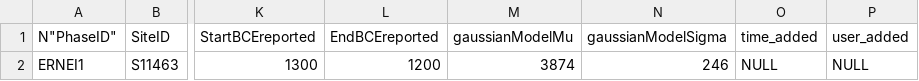
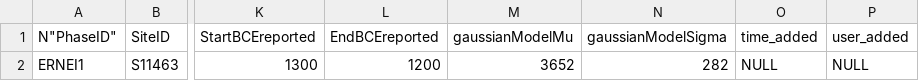
Before and after one commit to BIADwiki/BIADwiki, a CSV file: tools/templates/Phases.csv, drawn as a sheet; only a part is shown, gaps mark what is left out; the diff names each change by its address in the sheet, - before the commit and + after, or states it on an @@ line.

```diff
--- a/tools/templates/Phases.csv
+++ b/tools/templates/Phases.csv
-M2 (gaussianModelMu): 3874
+M2 (gaussianModelMu): 3652
-N2 (gaussianModelSigma): 246
+N2 (gaussianModelSigma): 282
```
Also changed, not shown: 1 other file.
